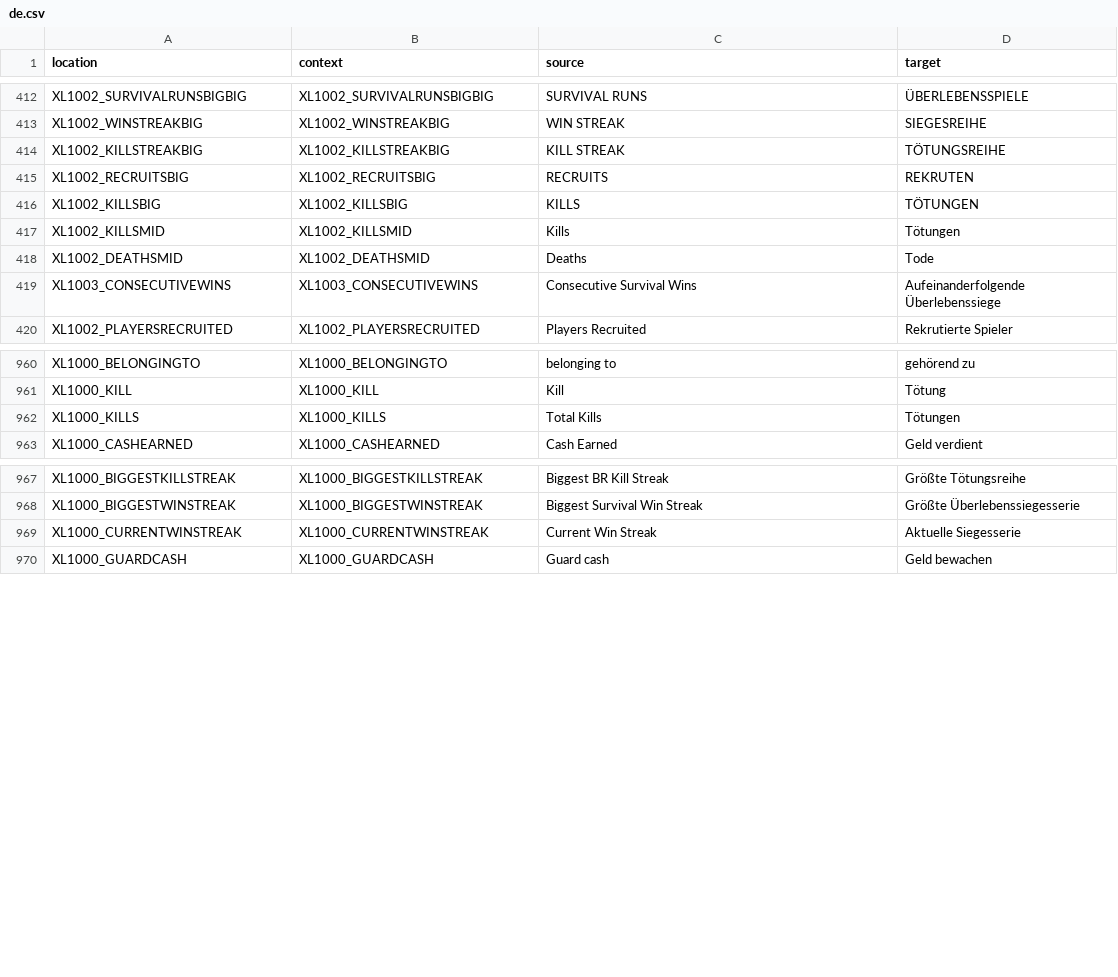
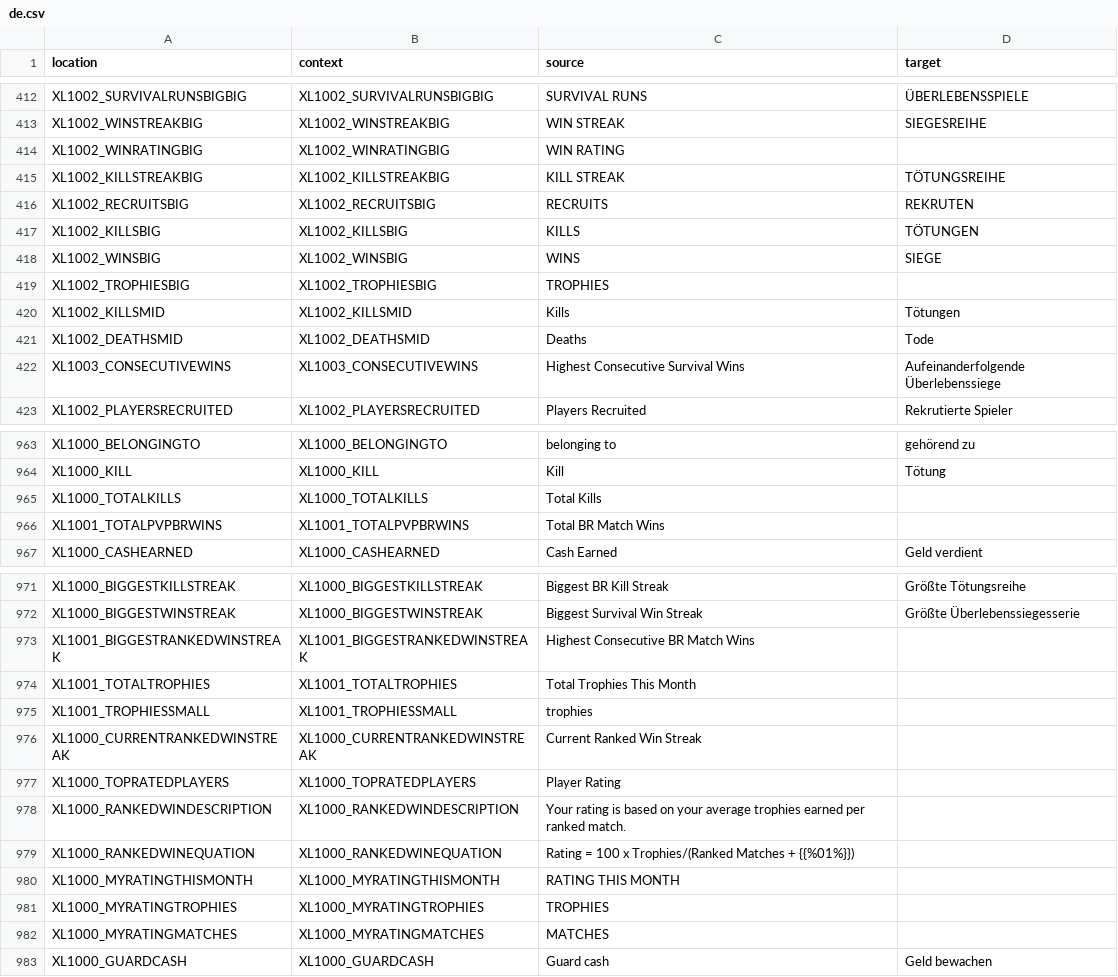
Before and after one commit to bencelot/GeneshiftTranslations, a CSV file: de.csv, drawn as a sheet; only a part is shown, gaps mark what is left out; the diff covers the shown part only.

```diff
--- a/de.csv
+++ b/de.csv
@@ -413,2 +413,3 @@
 "XL1002_WINSTREAKBIG","XL1002_WINSTREAKBIG","WIN STREAK","SIEGESREIHE"
+"XL1002_WINRATINGBIG","XL1002_WINRATINGBIG","WIN RATING",""
 "XL1002_KILLSTREAKBIG","XL1002_KILLSTREAKBIG","KILL STREAK","TÖTUNGSREIHE"
@@ -416,5 +417,7 @@
 "XL1002_KILLSBIG","XL1002_KILLSBIG","KILLS","TÖTUNGEN"
+"XL1002_WINSBIG","XL1002_WINSBIG","WINS","SIEGE"
+"XL1002_TROPHIESBIG","XL1002_TROPHIESBIG","TROPHIES",""
 "XL1002_KILLSMID","XL1002_KILLSMID","Kills","Tötungen"
 "XL1002_DEATHSMID","XL1002_DEATHSMID","Deaths","Tode"
-"XL1003_CONSECUTIVEWINS","XL1003_CONSECUTIVEWINS","Consecutive Survival Wins","Aufeinanderfolgende Überlebenssiege"
+"XL1003_CONSECUTIVEWINS","XL1003_CONSECUTIVEWINS","Highest Consecutive Survival Wins","Aufeinanderfolgende Überlebenssiege"
 "XL1002_PLAYERSRECRUITED","XL1002_PLAYERSRECRUITED","Players Recruited","Rekrutierte Spieler"
@@ -961,3 +964,4 @@
 "XL1000_KILL","XL1000_KILL","Kill","Tötung"
-"XL1000_KILLS","XL1000_KILLS","Total Kills","Tötungen"
+"XL1000_TOTALKILLS","XL1000_TOTALKILLS","Total Kills",""
+"XL1001_TOTALPVPBRWINS","XL1001_TOTALPVPBRWINS","Total BR Match Wins",""
 "XL1000_CASHEARNED","XL1000_CASHEARNED","Cash Earned","Geld verdient"
@@ -968,3 +972,12 @@
 "XL1000_BIGGESTWINSTREAK","XL1000_BIGGESTWINSTREAK","Biggest Survival Win Streak","Größte Überlebenssiegesserie"
-"XL1000_CURRENTWINSTREAK","XL1000_CURRENTWINSTREAK","Current Win Streak","Aktuelle Siegesserie"
+"XL1001_BIGGESTRANKEDWINSTREAK","XL1001_BIGGESTRANKEDWINSTREAK","Highest Consecutive BR Match Wins",""
+"XL1001_TOTALTROPHIES","XL1001_TOTALTROPHIES","Total Trophies This Month",""
+"XL1001_TROPHIESSMALL","XL1001_TROPHIESSMALL","trophies",""
+"XL1000_CURRENTRANKEDWINSTREAK","XL1000_CURRENTRANKEDWINSTREAK","Current Ranked Win Streak",""
+"XL1000_TOPRATEDPLAYERS","XL1000_TOPRATEDPLAYERS","Player Rating",""
+"XL1000_RANKEDWINDESCRIPTION","XL1000_RANKEDWINDESCRIPTION","Your rating is based on your average trophies earned per ranked match.",""
+"XL1000_RANKEDWINEQUATION","XL1000_RANKEDWINEQUATION","Rating = 100 x Trophies/(Ranked Matches + {{%01%}})",""
+"XL1000_MYRATINGTHISMONTH","XL1000_MYRATINGTHISMONTH","RATING THIS MONTH",""
+"XL1000_MYRATINGTROPHIES","XL1000_MYRATINGTROPHIES","TROPHIES",""
+"XL1000_MYRATINGMATCHES","XL1000_MYRATINGMATCHES","MATCHES",""
 "XL1000_GUARDCASH","XL1000_GUARDCASH","Guard cash","Geld bewachen"
```
Also changed, not shown: 18 added rows, 17 removed rows and 7 edited cells elsewhere in this file, en.csv, es_AR.csv, 4 other files.
